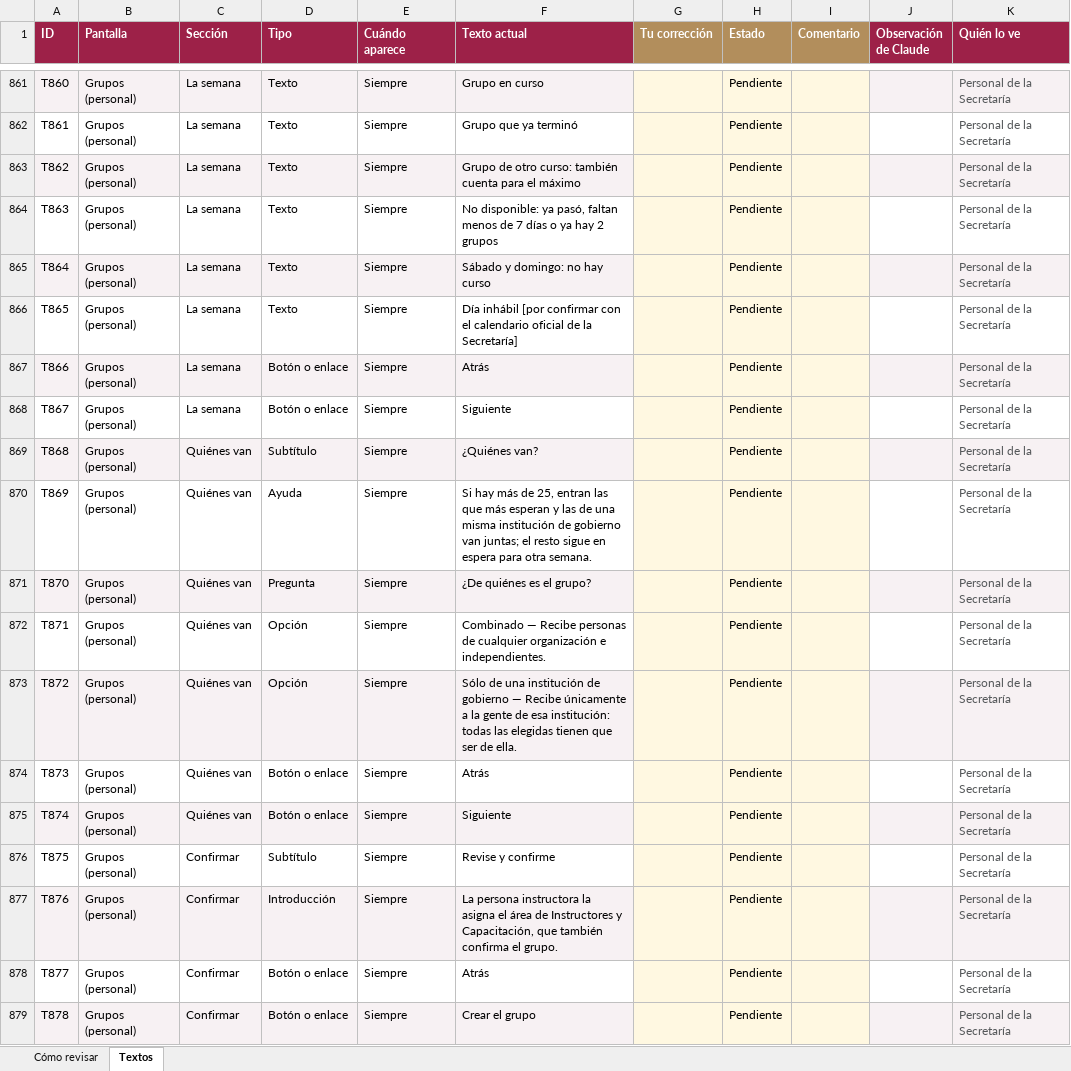
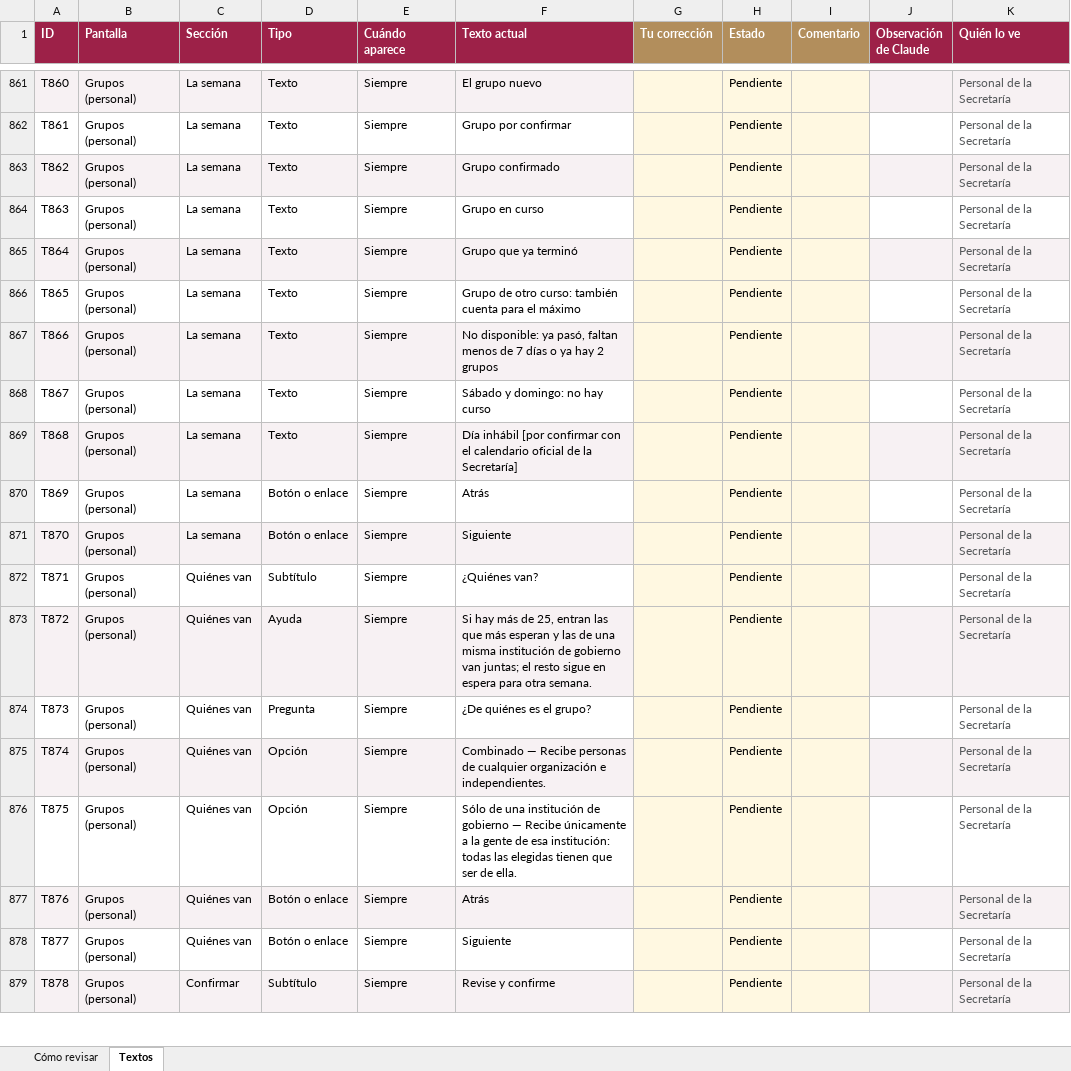
Before and after one commit to SedemaOficina/acreditaciones-arbolado, an Excel workbook: docs/textos/inventario-textos.xlsx, sheet Textos, drawn as a sheet; only a part is shown, gaps mark what is left out; values as stored, in another font and other column widths than the file's, no borders; conditional formats not drawn; the diff covers the shown part only; the diff names each change by its address in the sheet, - before the commit and + after, or states it on an @@ line.

```diff
--- a/docs/textos/inventario-textos.xlsx (sheet Textos)
+++ b/docs/textos/inventario-textos.xlsx (sheet Textos)
-F861 (Texto actual): Grupo en curso
+F861 (Texto actual): El grupo nuevo
-F862 (Texto actual): Grupo que ya terminó
+F862 (Texto actual): Grupo por confirmar
-F863 (Texto actual): Grupo de otro curso: también cuenta para el máximo
+F863 (Texto actual): Grupo confirmado
-F864 (Texto actual): No disponible: ya pasó, faltan menos de 7 días o ya hay 2 grupos
+F864 (Texto actual): Grupo en curso
-F865 (Texto actual): Sábado y domingo: no hay curso
+F865 (Texto actual): Grupo que ya terminó
-F866 (Texto actual): Día inhábil [por confirmar con el calendario oficial de la Secretaría]
+F866 (Texto actual): Grupo de otro curso: también cuenta para el máximo
-D867:D868 (Tipo): Botón o enlace
+D867:D868 (Tipo): Texto
-F867 (Texto actual): Atrás
+F867 (Texto actual): No disponible: ya pasó, faltan menos de 7 días o ya hay 2 grupos
-F868 (Texto actual): Siguiente
+F868 (Texto actual): Sábado y domingo: no hay curso
-C869:C871 (Sección): Quiénes van
+C869:C871 (Sección): La semana
-D869 (Tipo): Subtítulo
+D869 (Tipo): Texto
-F869 (Texto actual): ¿Quiénes van?
+F869 (Texto actual): Día inhábil [por confirmar con el calendario oficial de la Secretaría]
-D870 (Tipo): Ayuda
+D870 (Tipo): Botón o enlace
-F870 (Texto actual): Si hay más de 25, entran las que más esperan y las de una misma institución de gobierno van juntas; el resto sigue en espera para otra semana.
+F870 (Texto actual): Atrás
-D871 (Tipo): Pregunta
+D871 (Tipo): Botón o enlace
-F871 (Texto actual): ¿De quiénes es el grupo?
+F871 (Texto actual): Siguiente
-D872 (Tipo): Opción
+D872 (Tipo): Subtítulo
-F872 (Texto actual): Combinado — Recibe personas de cualquier organización e independientes.
+F872 (Texto actual): ¿Quiénes van?
-D873 (Tipo): Opción
+D873 (Tipo): Ayuda
-F873 (Texto actual): Sólo de una institución de gobierno — Recibe únicamente a la gente de esa institución: todas las elegidas tienen que ser de ella.
+F873 (Texto actual): Si hay más de 25, entran las que más esperan y las de una misma institución de gobierno van juntas; el resto sigue en espera para otra semana.
-D874 (Tipo): Botón o enlace
+D874 (Tipo): Pregunta
-F874 (Texto actual): Atrás
+F874 (Texto actual): ¿De quiénes es el grupo?
-D875 (Tipo): Botón o enlace
+D875 (Tipo): Opción
-F875 (Texto actual): Siguiente
+F875 (Texto actual): Combinado — Recibe personas de cualquier organización e independientes.
-C876:C878 (Sección): Confirmar
+C876:C878 (Sección): Quiénes van
-D876 (Tipo): Subtítulo
+D876 (Tipo): Opción
-F876 (Texto actual): Revise y confirme
+F876 (Texto actual): Sólo de una institución de gobierno — Recibe únicamente a la gente de esa institución: todas las elegidas tienen que ser de ella.
-D877 (Tipo): Introducción
+D877 (Tipo): Botón o enlace
-F877 (Texto actual): La persona instructora la asigna el área de Instructores y Capacitación, que también confirma el grupo.
+F877 (Texto actual): Atrás
-F878 (Texto actual): Atrás
+F878 (Texto actual): Siguiente
-D879 (Tipo): Botón o enlace
+D879 (Tipo): Subtítulo
-F879 (Texto actual): Crear el grupo
+F879 (Texto actual): Revise y confirme
```
Also changed, not shown: 7 added rows and 562 edited cells elsewhere in this sheet, sheet Cómo revisar, 2 other files.
